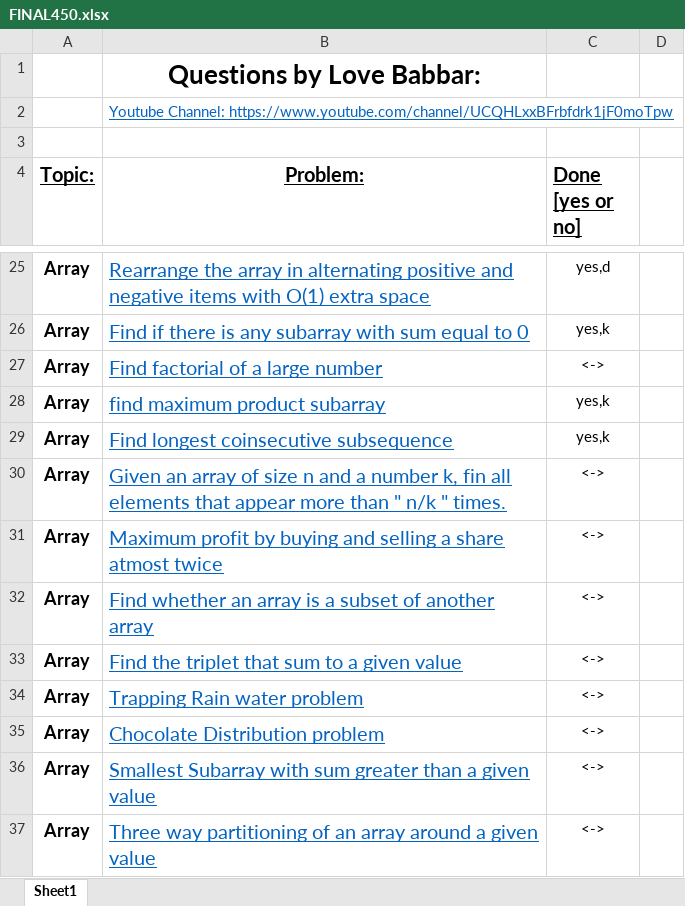
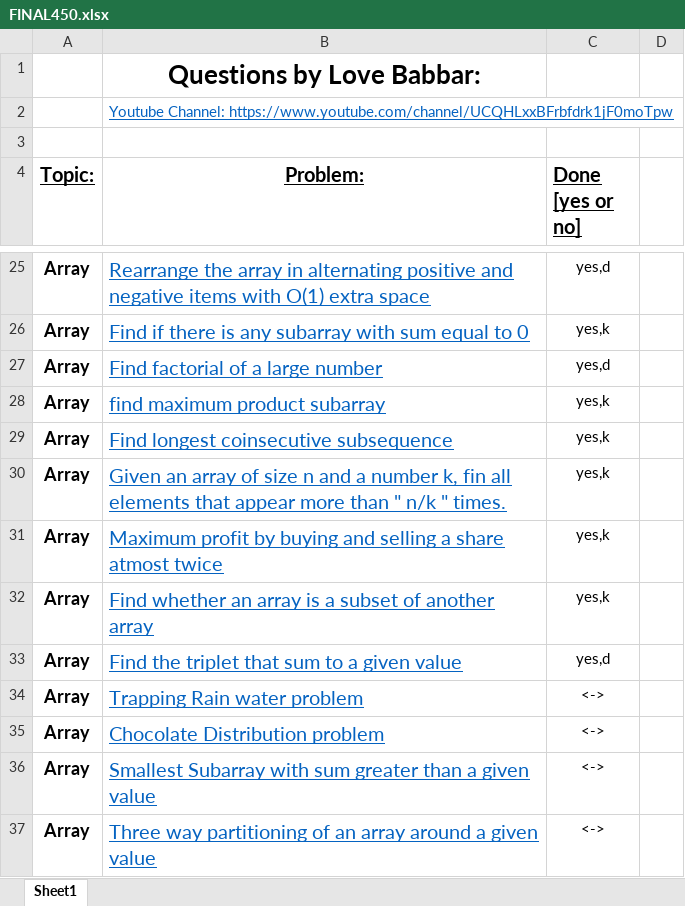
Before and after one commit to Samrat-Bhardwaj/LevelUP, an Excel workbook: FINAL450.xlsx, sheet Sheet1, drawn as a sheet; only a part is shown, gaps mark what is left out; values as stored, in another font and other column widths than the file's, no borders; the diff names each change by its address in the sheet, - before the commit and + after, or states it on an @@ line.

```diff
--- a/FINAL450.xlsx (sheet Sheet1)
+++ b/FINAL450.xlsx (sheet Sheet1)
-C27 (Done [yes or no]): <->
+C27 (Done [yes or no]): yes,d
-C30:C32 (Done [yes or no]): <->
+C30:C32 (Done [yes or no]): yes,k
-C33 (Done [yes or no]): <->
+C33 (Done [yes or no]): yes,d
```
Also changed, not shown: 1 other file.
